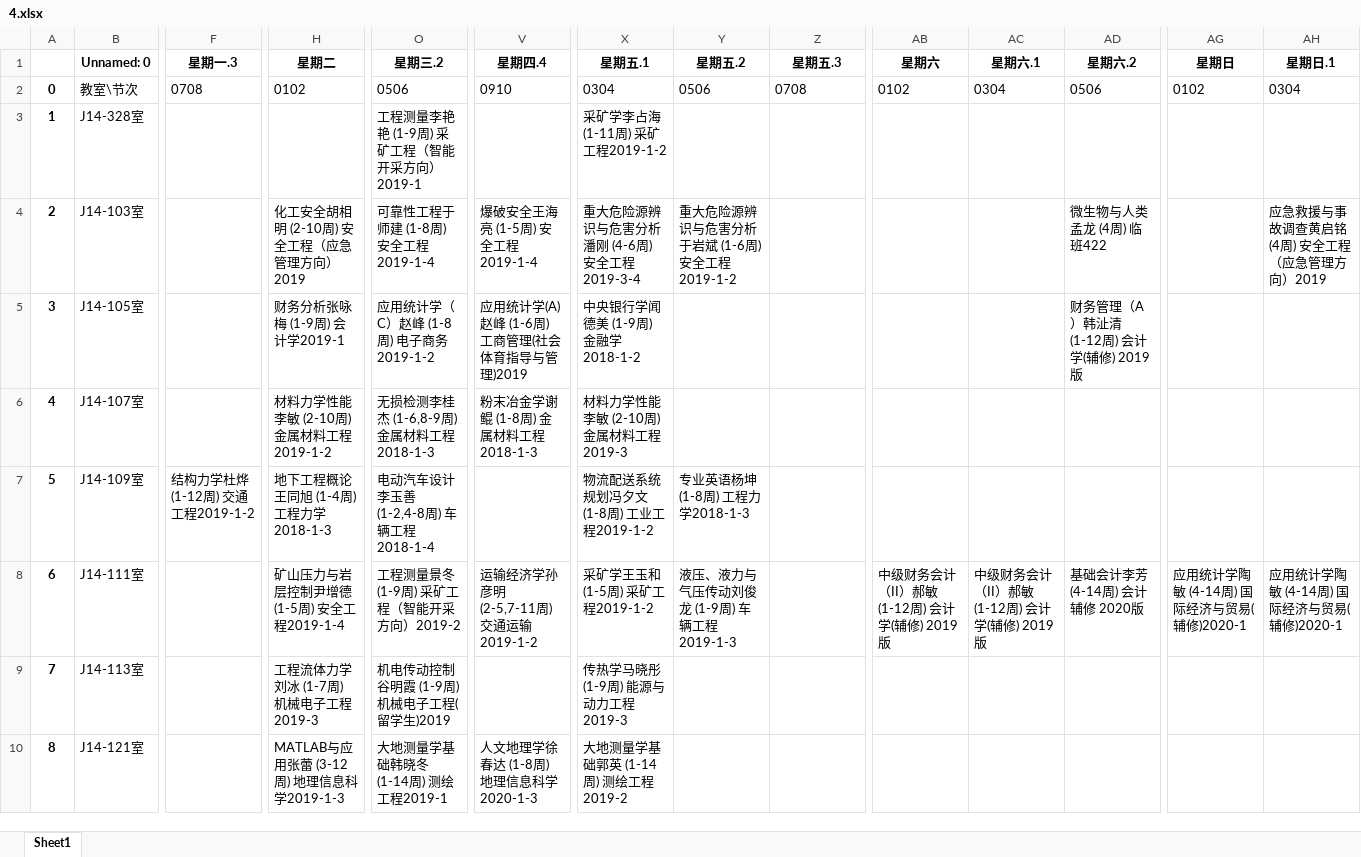
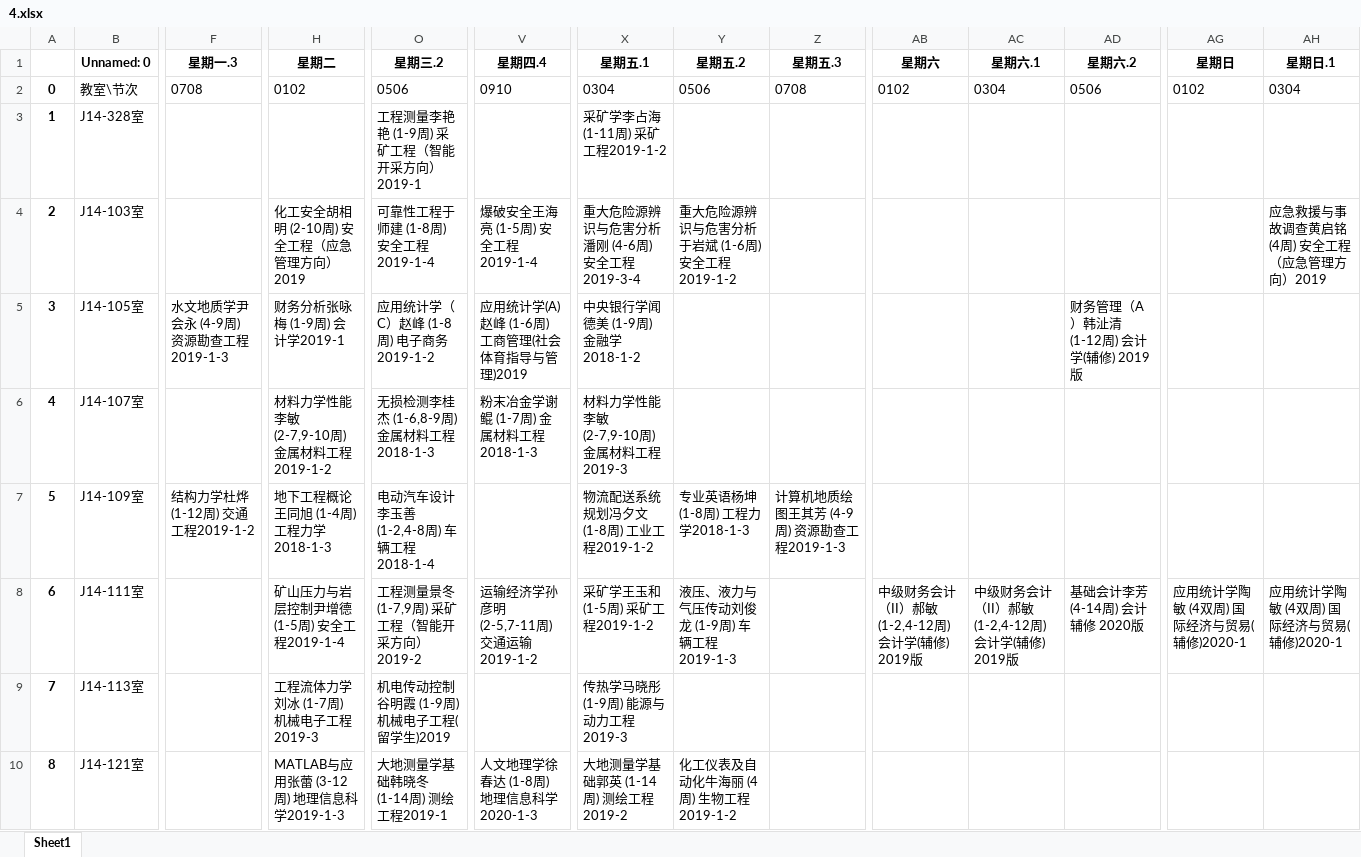
Before and after one commit to crayonxin2000/sdust_14_classroom, an Excel workbook: excel/4.xlsx, sheet Sheet1, drawn as a sheet; only a part is shown, gaps mark what is left out; values as stored, in another font and other column widths than the file's, no borders; the diff covers the shown part only; the diff names each change by its address in the sheet, - before the commit and + after, or states it on an @@ line.

```diff
--- a/excel/4.xlsx (sheet Sheet1)
+++ b/excel/4.xlsx (sheet Sheet1)
-AD4 (星期六.2): 微生物与人类孟龙 (4周) 临班422
+AD4 (星期六.2): (empty)
-F5 (星期一.3): (empty)
+F5 (星期一.3): 水文地质学尹会永 (4-9周) 资源勘查工程2019-1-3
-H6 (星期二): 材料力学性能李敏 (2-10周) 金属材料工程2019-1-2
+H6 (星期二): 材料力学性能李敏 (2-7,9-10周) 金属材料工程2019-1-2
-V6 (星期四.4): 粉末冶金学谢鲲 (1-8周) 金属材料工程2018-1-3
+V6 (星期四.4): 粉末冶金学谢鲲 (1-7周) 金属材料工程2018-1-3
-X6 (星期五.1): 材料力学性能李敏 (2-10周) 金属材料工程2019-3
+X6 (星期五.1): 材料力学性能李敏 (2-7,9-10周) 金属材料工程2019-3
-Z7 (星期五.3): (empty)
+Z7 (星期五.3): 计算机地质绘图王其芳 (4-9周) 资源勘查工程2019-1-3
-O8 (星期三.2): 工程测量景冬 (1-9周) 采矿工程（智能开采方向）2019-2
+O8 (星期三.2): 工程测量景冬 (1-7,9周) 采矿工程（智能开采方向）2019-2
-AB8 (星期六): 中级财务会计（II）郝敏 (1-12周) 会计学(辅修) 2019版
+AB8 (星期六): 中级财务会计（II）郝敏 (1-2,4-12周) 会计学(辅修) 2019版
-AC8 (星期六.1): 中级财务会计（II）郝敏 (1-12周) 会计学(辅修) 2019版
+AC8 (星期六.1): 中级财务会计（II）郝敏 (1-2,4-12周) 会计学(辅修) 2019版
-AG8 (星期日): 应用统计学陶敏 (4-14周) 国际经济与贸易(辅修)2020-1
+AG8 (星期日): 应用统计学陶敏 (4双周) 国际经济与贸易(辅修)2020-1
-AH8 (星期日.1): 应用统计学陶敏 (4-14周) 国际经济与贸易(辅修)2020-1
+AH8 (星期日.1): 应用统计学陶敏 (4双周) 国际经济与贸易(辅修)2020-1
-Y10 (星期五.2): (empty)
+Y10 (星期五.2): 化工仪表及自动化牛海丽 (4周) 生物工程2019-1-2
```
Also changed, not shown: 80 edited cells elsewhere in this sheet, excel/10.xlsx, excel/13.xlsx, 34 other files.
